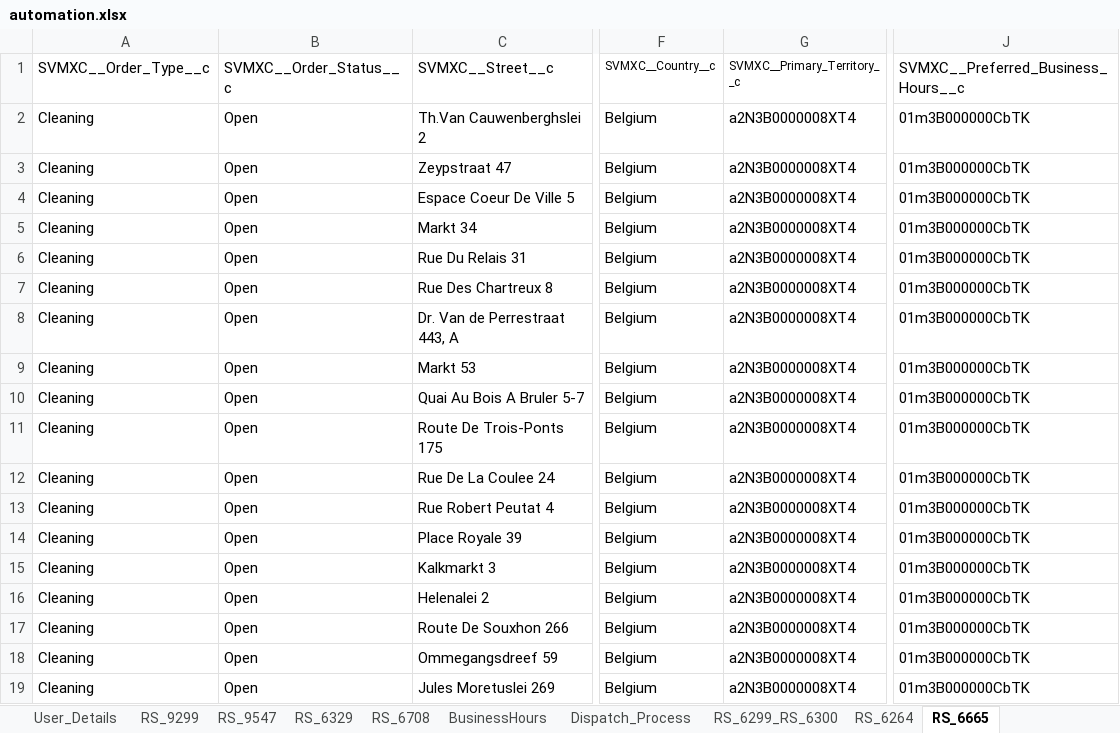
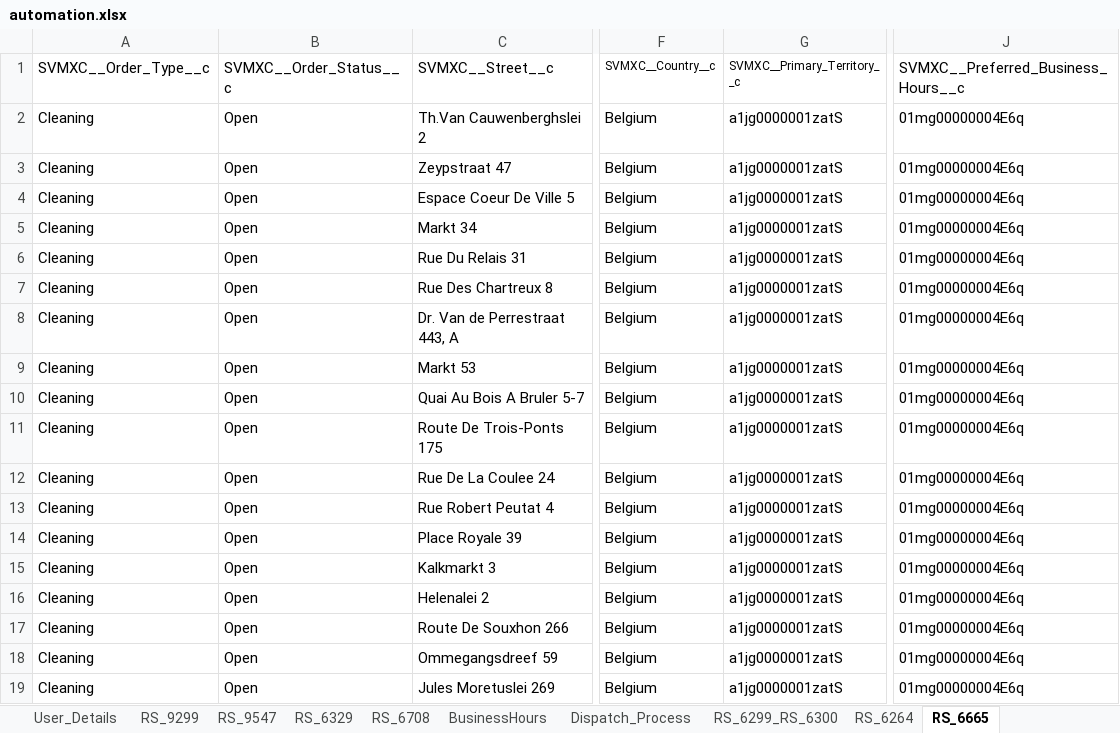
Before and after one commit to AbdulSvmx/Sahi_Project_Lightning, an Excel workbook: svmx/test_lab/test_cases/optimax/op_excleData/automation.xlsx, sheet RS_6665, drawn as a sheet; only a part is shown, gaps mark what is left out; values as stored, in another font and other column widths than the file's, no borders; the diff names each change by its address in the sheet, - before the commit and + after, or states it on an @@ line.

```diff
--- a/svmx/test_lab/test_cases/optimax/op_excleData/automation.xlsx (sheet RS_6665)
+++ b/svmx/test_lab/test_cases/optimax/op_excleData/automation.xlsx (sheet RS_6665)
-G2:G19: a2N3B0000008XT4
+G2:G19: a1jg0000001zatS
-J2:J19: 01m3B000000CbTK
+J2:J19: 01mg00000004E6q
```
Also changed, not shown: sheet RS_6694, sheet TestAppts, sheet Dispatch_Process, sheet RTO_DispatchProcess, sheet RS_6264, sheet RS_6299_RS_6300, 5 more sheets.
